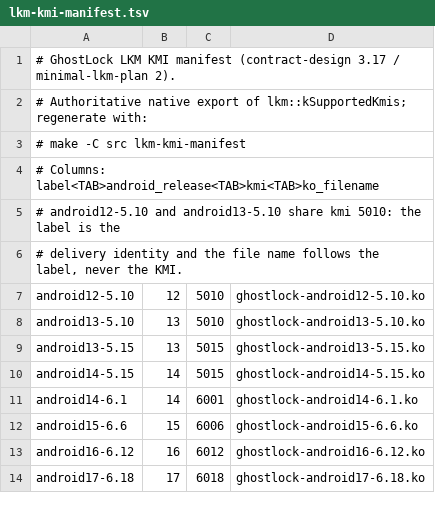
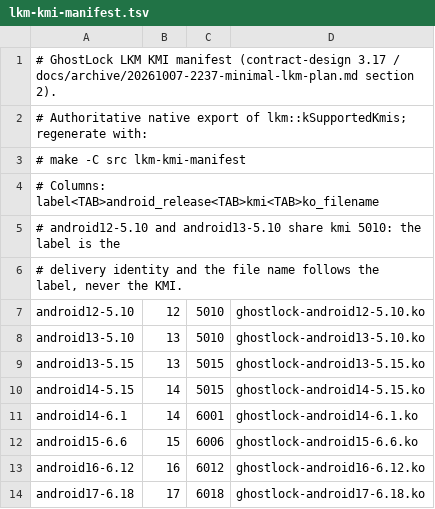
Before and after one commit to YuKongA/ghostlock-app, a TSV file: profile-core/src/main/resources/lkm-kmi-manifest.tsv, drawn as a sheet.

Commit message:
chore(comments): repoint archived-plan references and regenerate the lkm manifest header
S-level mechanical change: 11 comment paths + 1 generated manifest header string now point at docs/archive/20261007-2237-*. Built: cargo 0, make ghostlock 0, lkm-kmi-manifest 0, manifest test 0.

```diff
--- a/profile-core/src/main/resources/lkm-kmi-manifest.tsv
+++ b/profile-core/src/main/resources/lkm-kmi-manifest.tsv
@@ -1,2 +1,2 @@
-# GhostLock LKM KMI manifest (contract-design 3.17 / minimal-lkm-plan 2).
+# GhostLock LKM KMI manifest (contract-design 3.17 / docs/archive/20261007-2237-minimal-lkm-plan.md section 2).
 # Authoritative native export of lkm::kSupportedKmis; regenerate with:
```
Also changed, not shown: 12 other files.
